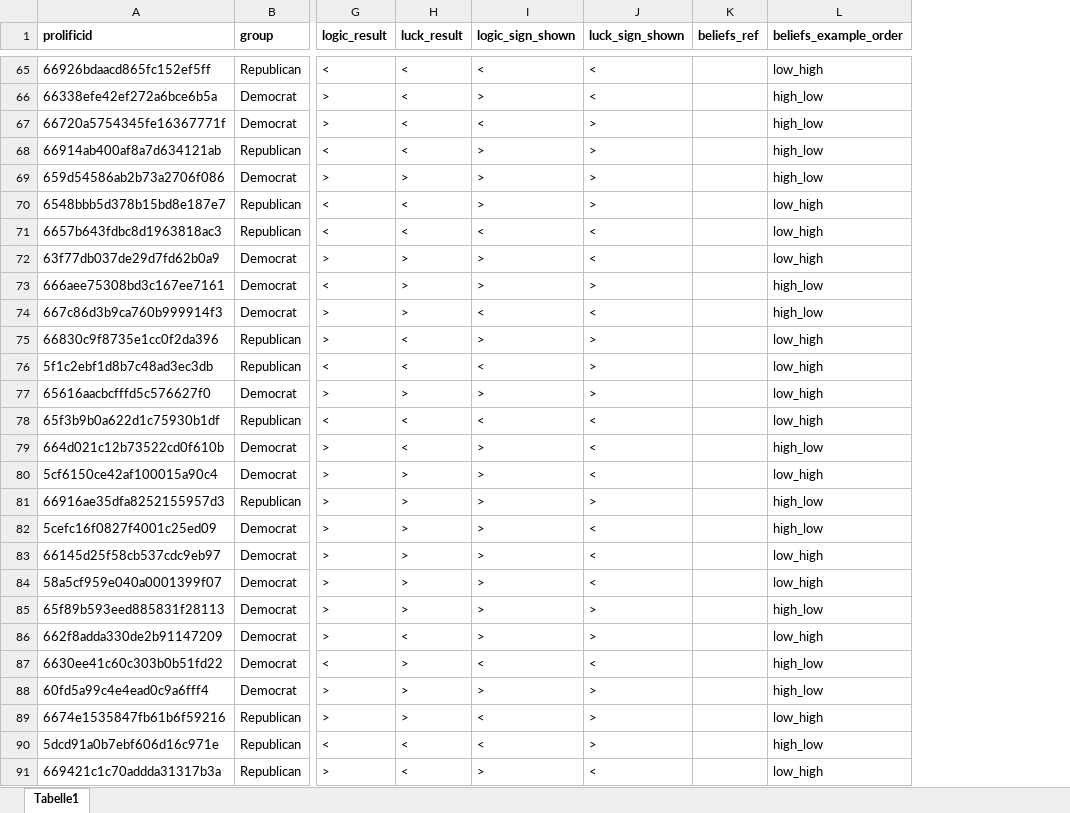
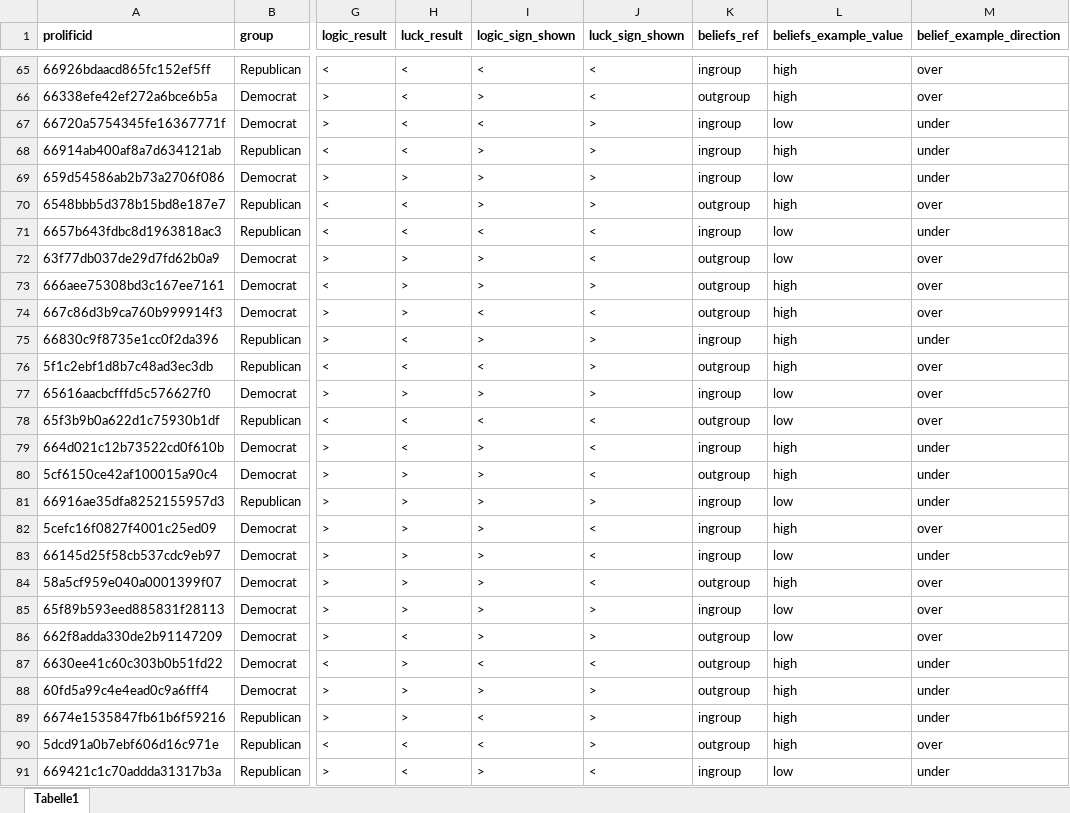
Before and after one commit to Chrissi99/Memory_GroupIdentity, an Excel workbook: _static/global/ids_party.xlsx, sheet Tabelle1, drawn as a sheet; only a part is shown, gaps mark what is left out; values as stored, in another font and other column widths than the file's, no borders; removed rows and columns are numbered as before the commit, all else as after; the diff covers the shown part only; the diff names each change by its address in the sheet, - before the commit and + after, or states it on an @@ line.

Commit message:
beliefs instructions Snippet

```diff
--- a/_static/global/ids_party.xlsx (sheet Tabelle1)
+++ b/_static/global/ids_party.xlsx (sheet Tabelle1)
-column L (beliefs_example_order), rows 65-91: low_high | high_low | high_low | high_low | high_low | low_high | low_high | low_high | high_low | high_low | low_high | low_high | low_high | low_high | high_low | low_high | high_low | high_low | low_high | low_high | high_low | low_high | high_low | high_low | low_high | high_low | low_high
+column L (beliefs_example_value), rows 65-91: high | high | low | high | low | high | low | low | high | high | high | high | low | low | high | high | low | high | low | high | low | low | high | high | high | high | low
+column M (belief_example_direction), rows 65-91: over | over | under | under | under | over | under | over | over | over | under | over | over | over | under | under | under | over | under | over | over | over | under | under | under | over | under
-K65 (beliefs_ref): (empty)
+K65 (beliefs_ref): ingroup
-K66 (beliefs_ref): (empty)
+K66 (beliefs_ref): outgroup
-K67:K69 (beliefs_ref): (empty)
+K67:K69 (beliefs_ref): ingroup
-K70 (beliefs_ref): (empty)
+K70 (beliefs_ref): outgroup
-K71 (beliefs_ref): (empty)
+K71 (beliefs_ref): ingroup
-K72:K74 (beliefs_ref): (empty)
+K72:K74 (beliefs_ref): outgroup
-K75 (beliefs_ref): (empty)
+K75 (beliefs_ref): ingroup
-K76 (beliefs_ref): (empty)
+K76 (beliefs_ref): outgroup
-K77 (beliefs_ref): (empty)
+K77 (beliefs_ref): ingroup
-K78 (beliefs_ref): (empty)
+K78 (beliefs_ref): outgroup
-K79 (beliefs_ref): (empty)
+K79 (beliefs_ref): ingroup
-K80 (beliefs_ref): (empty)
+K80 (beliefs_ref): outgroup
-K81:K83 (beliefs_ref): (empty)
+K81:K83 (beliefs_ref): ingroup
-K84 (beliefs_ref): (empty)
+K84 (beliefs_ref): outgroup
-K85 (beliefs_ref): (empty)
+K85 (beliefs_ref): ingroup
-K86:K88 (beliefs_ref): (empty)
+K86:K88 (beliefs_ref): outgroup
-K89 (beliefs_ref): (empty)
+K89 (beliefs_ref): ingroup
-K90 (beliefs_ref): (empty)
+K90 (beliefs_ref): outgroup
-K91 (beliefs_ref): (empty)
+K91 (beliefs_ref): ingroup
```
Also changed, not shown: 58 edited cells elsewhere in this sheet, 15 other files.
